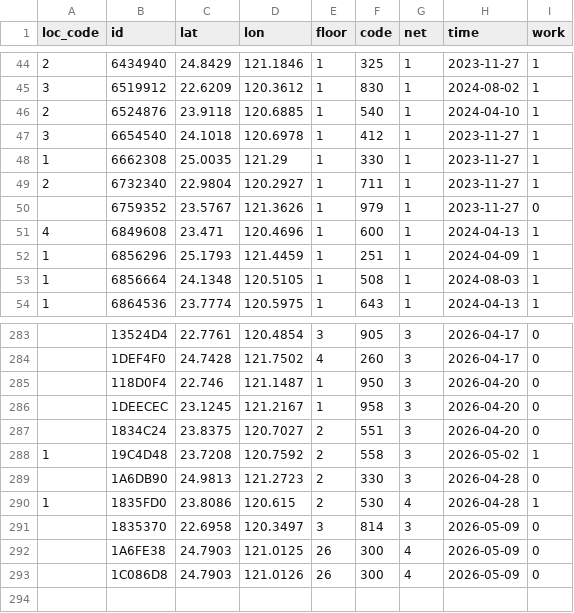
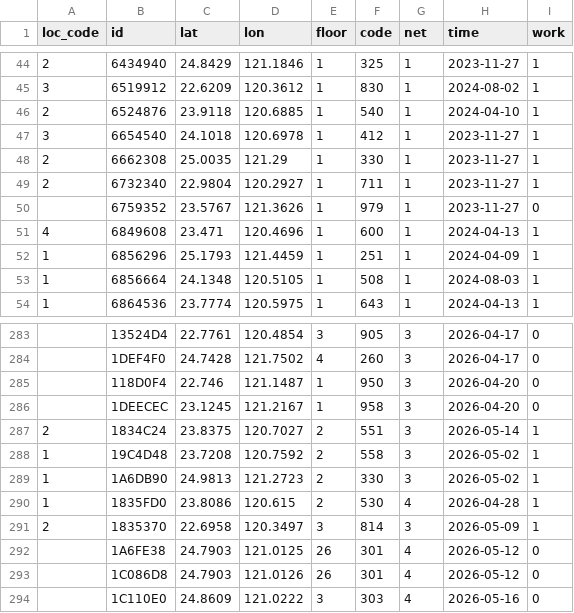
Before and after one commit to ExpTechTW/API, a CSV file: resource/station.csv, drawn as a sheet; only a part is shown, gaps mark what is left out.

```diff
--- a/resource/station.csv
+++ b/resource/station.csv
@@ -47,3 +47,3 @@ loc_code,id,lat,lon,floor,code,net,time,work
 3,6654540,24.1018,120.6978,1,412,1,2023-11-27,1
-1,6662308,25.0035,121.29,1,330,1,2023-11-27,1
+2,6662308,25.0035,121.29,1,330,1,2023-11-27,1
 2,6732340,22.9804,120.2927,1,711,1,2023-11-27,1
@@ -286,8 +286,9 @@ loc_code,id,lat,lon,floor,code,net,time,work
 ,1DEECEC,23.1245,121.2167,1,958,3,2026-04-20,0
-,1834C24,23.8375,120.7027,2,551,3,2026-04-20,0
+2,1834C24,23.8375,120.7027,2,551,3,2026-05-14,1
 1,19C4D48,23.7208,120.7592,2,558,3,2026-05-02,1
-,1A6DB90,24.9813,121.2723,2,330,3,2026-04-28,0
+1,1A6DB90,24.9813,121.2723,2,330,3,2026-05-02,1
 1,1835FD0,23.8086,120.615,2,530,4,2026-04-28,1
-,1835370,22.6958,120.3497,3,814,3,2026-05-09,0
-,1A6FE38,24.7903,121.0125,26,300,4,2026-05-09,0
-,1C086D8,24.7903,121.0126,26,300,4,2026-05-09,0
+2,1835370,22.6958,120.3497,3,814,3,2026-05-09,1
+,1A6FE38,24.7903,121.0125,26,301,4,2026-05-12,0
+,1C086D8,24.7903,121.0126,26,301,4,2026-05-12,0
+,1C110E0,24.8609,121.0222,3,303,4,2026-05-16,0
```
